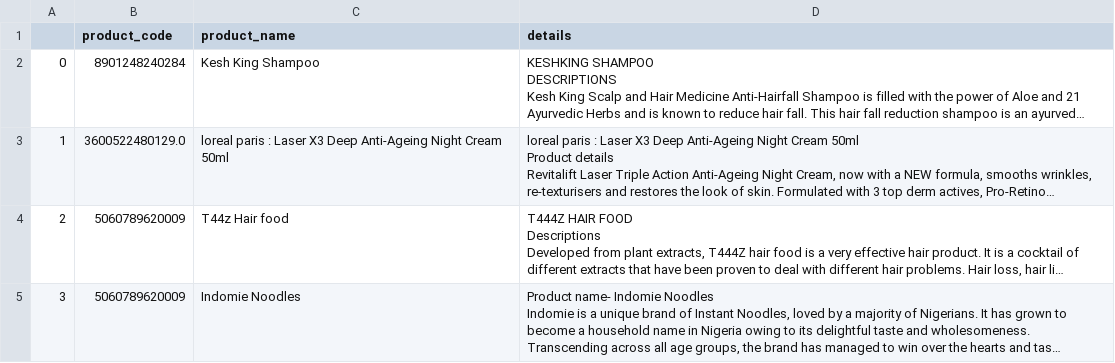
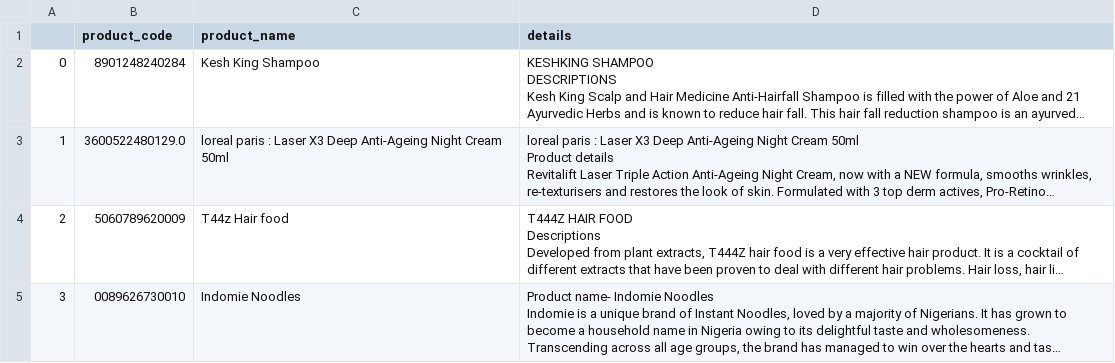
Before and after one commit to GetAI-Solutions/clario, a CSV file: data.csv, drawn as a sheet; long unchanged cells end in …; the diff names each change by its address in the sheet, - before the commit and + after, or states it on an @@ line.

```diff
--- a/data.csv
+++ b/data.csv
-B5 (product_code): 5060789620009
+B5 (product_code): 0089626730010
```
Also changed, not shown: 3 other files.
